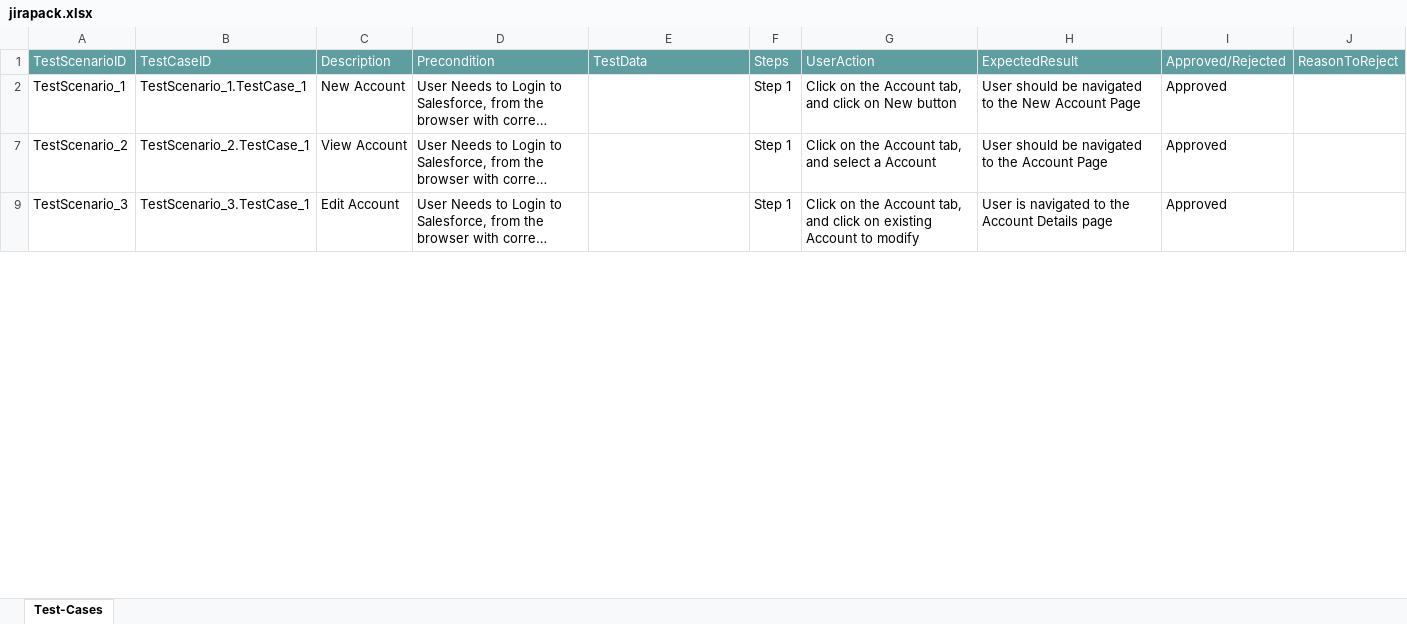
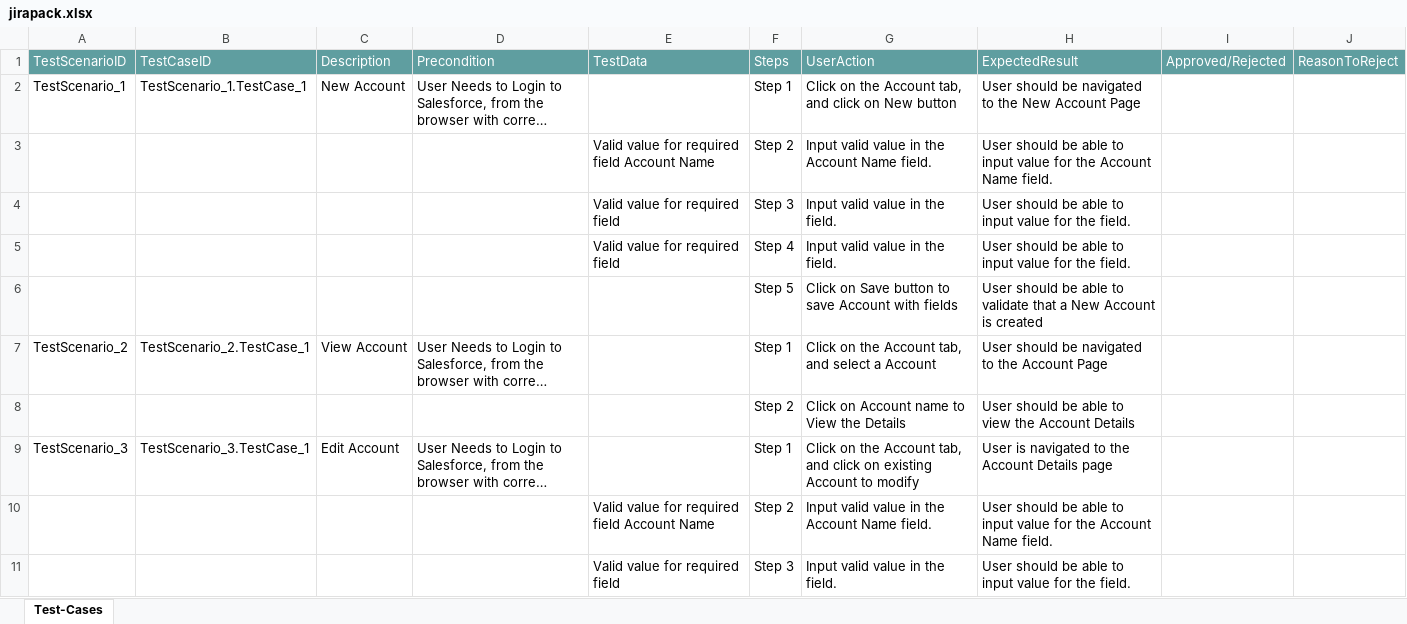
Before and after one commit to ShaikMohamedIrfan/chikku123, an Excel workbook: jirapack.xlsx, sheet Test-Cases, drawn as a sheet; only a part is shown; long unchanged cells end in …; values as stored, in another font and other column widths than the file's, no borders; table styles not drawn; the diff covers the shown part only; the diff names each change by its address in the sheet, - before the commit and + after, or states it on an @@ line.

Commit message:
Initial Commit for Verification of Test cases

```diff
--- a/jirapack.xlsx (sheet Test-Cases)
+++ b/jirapack.xlsx (sheet Test-Cases)
-I2: Approved
+I2: (empty)
@@ row 3 unhidden:  |  |  |  | Valid value for required field Account Name | Step 2 | Input valid value in the Account Name field. | User should be able to input value for the Account Name field. @@
@@ row 4 unhidden:  |  |  |  | Valid value for required field | Step 3 | Input valid value in the field. | User should be able to input value for the field. @@
@@ row 5 unhidden:  |  |  |  | Valid value for required field | Step 4 | Input valid value in the field. | User should be able to input value for the field. @@
@@ row 6 unhidden:  |  |  |  |  | Step 5 | Click on Save button to save Account with fields | User should be able to validate that a New Account is created @@
-I7: Approved
+I7: (empty)
@@ row 8 unhidden:  |  |  |  |  | Step 2 | Click on Account name to View the Details | User should be able to view the Account Details @@
-I9: Approved
+I9: (empty)
@@ row 10 unhidden:  |  |  |  | Valid value for required field Account Name | Step 2 | Input valid value in the Account Name field. | User should be able to input value for the Account Name field. @@
@@ row 11 unhidden:  |  |  |  | Valid value for required field | Step 3 | Input valid value in the field. | User should be able to input value for the field. @@
```
Also changed, not shown: 45 hidden or unhidden rows and 6 edited cells elsewhere in this sheet.
